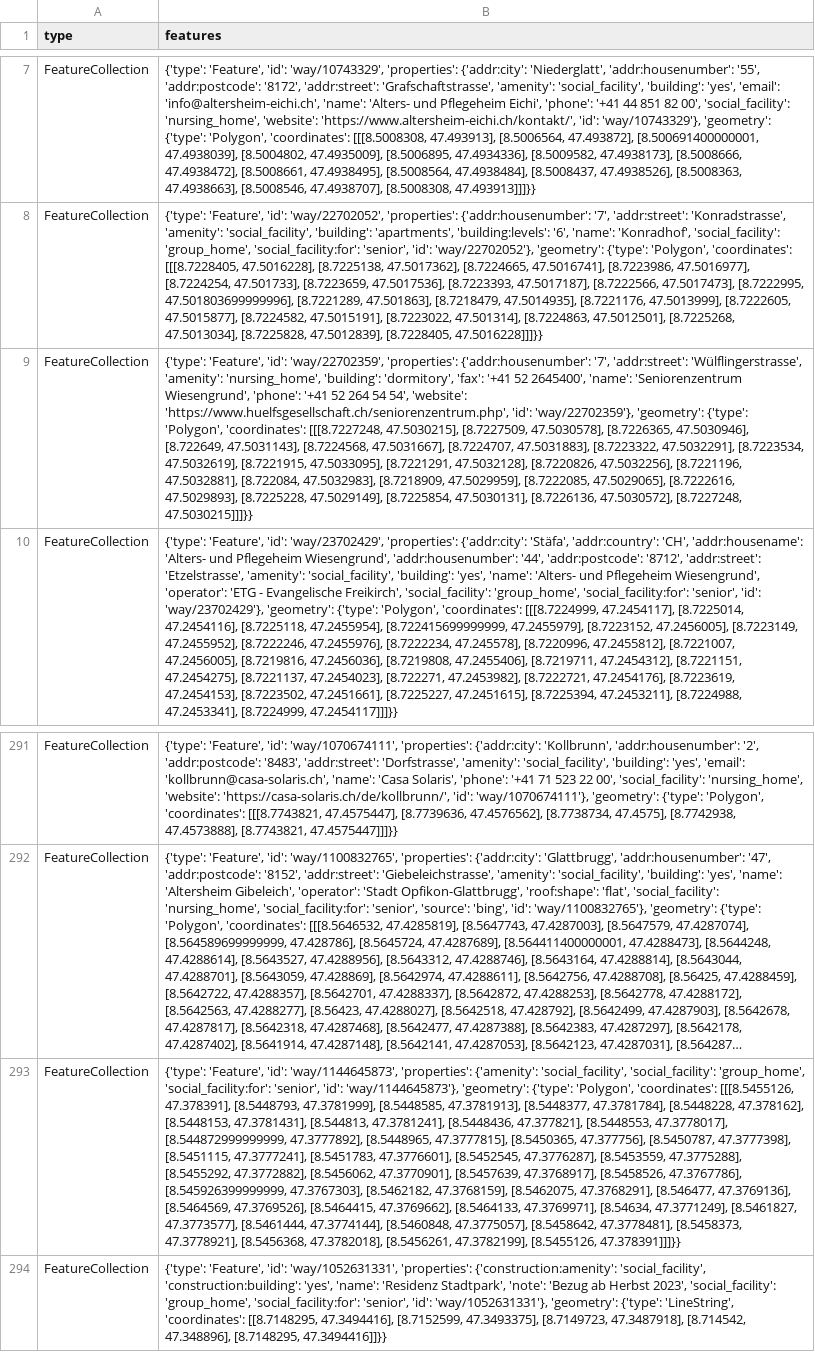
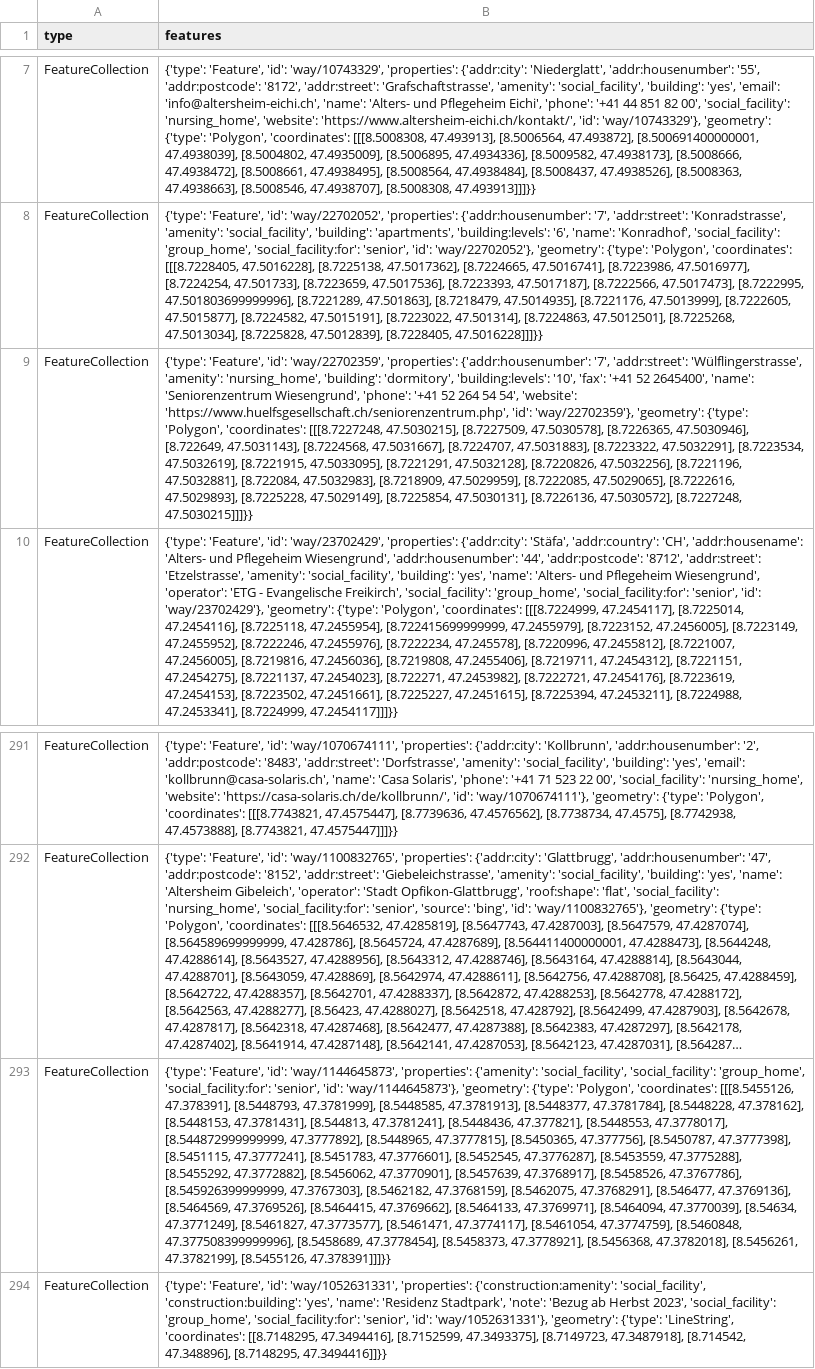
Before and after one commit to chnuessli/elz-data, a CSV file: data/csv/facilities/nursing_home/nursing_home_dispo_srz.csv, drawn as a sheet; only a part is shown, gaps mark what is left out; long unchanged cells end in …; the diff names each change by its address in the sheet, - before the commit and + after, or states it on an @@ line.

```diff
--- a/data/csv/facilities/nursing_home/nursing_home_dispo_srz.csv
+++ b/data/csv/facilities/nursing_home/nursing_home_dispo_srz.csv
-B9 (features): …'building': 'dormitory', 'fax': '+41…
+B9 (features): …'building': 'dormitory', 'building:levels': '10', 'fax': '+41…
-B293 (features): …[8.5464133, 47.3769971], [8.54634, 47.3771249], [8.5461827, 47.3773577], [8.5461444, 47.3774144], [8.5460848, 47.3775057], [8.5458642, 47.3778481], [8.5458373, 47.3778921],…
+B293 (features): …[8.5464133, 47.3769971], [8.5464094, 47.3770039], [8.54634, 47.3771249], [8.5461827, 47.3773577], [8.5461471, 47.3774117], [8.5461054, 47.3774759], [8.5460848, 47.377508399999996], [8.5458689, 47.3778454], [8.5458373, 47.3778921],…
```
Also changed, not shown: data/csv/access/gates/gates_kt_zg.csv, data/csv/access/gates/gates_kt_zh.csv, 5 other files.
